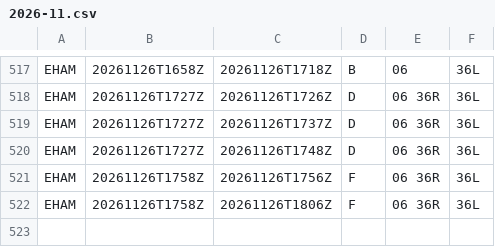
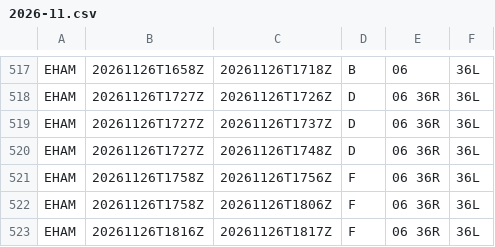
Before and after one commit to honghebincsg/pegasus-fid-gist, a CSV file: atis-history/EHAM/2026-11.csv, drawn as a sheet; only a part is shown, gaps mark what is left out.

```diff
--- a/atis-history/EHAM/2026-11.csv
+++ b/atis-history/EHAM/2026-11.csv
@@ -522 +522,2 @@ EHAM,20261126T1758Z,20261126T1756Z,F,06 36R,36L
 EHAM,20261126T1758Z,20261126T1806Z,F,06 36R,36L
+EHAM,20261126T1816Z,20261126T1817Z,F,06 36R,36L
```
Also changed, not shown: atis-history/ZGGG/2026-11.csv, 1 other file.
